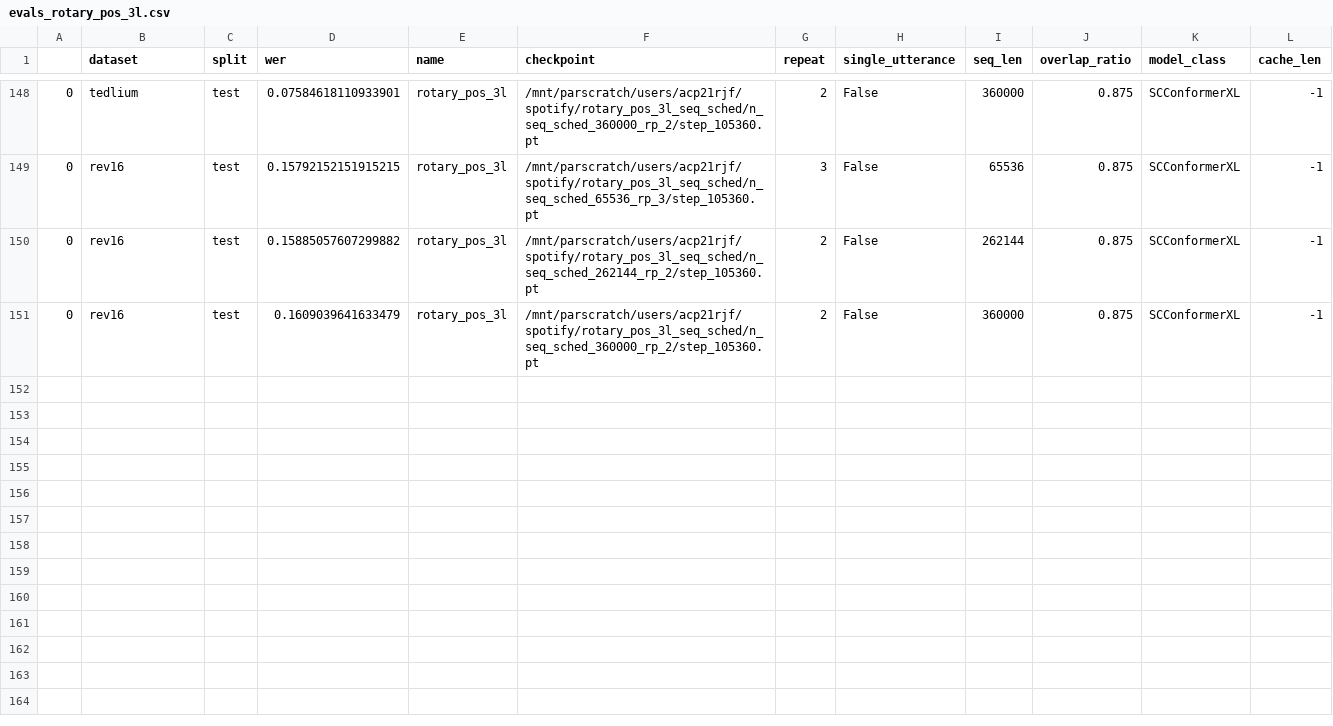
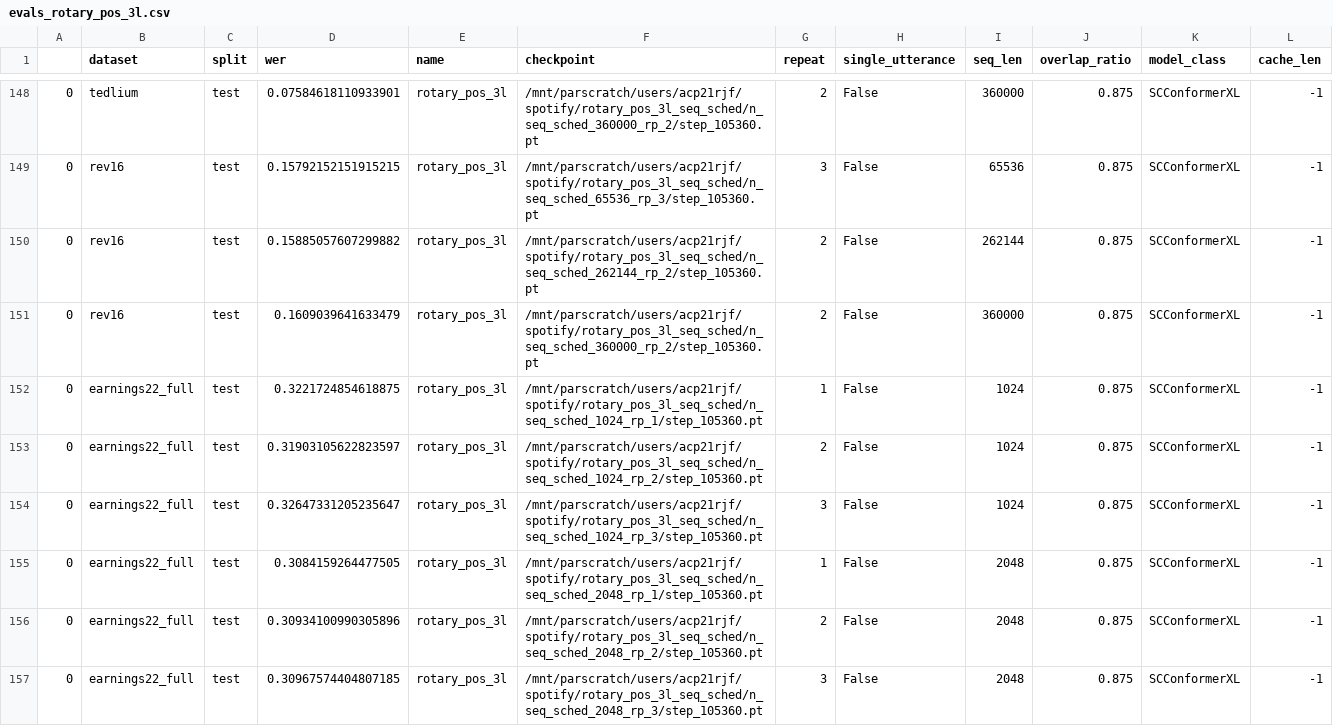
Before and after one commit to robflynnyh/long-context-asr, a CSV file: eval/results/evals_rotary_pos_3l.csv, drawn as a sheet; only a part is shown, gaps mark what is left out; the diff names each change by its address in the sheet, - before the commit and + after, or states it on an @@ line.

```diff
--- a/eval/results/evals_rotary_pos_3l.csv
+++ b/eval/results/evals_rotary_pos_3l.csv
+row 152: 0 | earnings22_full | test | 0.3221724854618875 | rotary_pos_3l | /mnt/parscratch/users/acp21rjf/spotify/rotary_pos_3l_seq_sched/n_seq_sched_1024_rp_1/step_105360.pt | 1 | False | 1024 | 0.875 | SCConformerXL | -1
+row 153: 0 | earnings22_full | test | 0.31903105622823597 | rotary_pos_3l | /mnt/parscratch/users/acp21rjf/spotify/rotary_pos_3l_seq_sched/n_seq_sched_1024_rp_2/step_105360.pt | 2 | False | 1024 | 0.875 | SCConformerXL | -1
+row 154: 0 | earnings22_full | test | 0.32647331205235647 | rotary_pos_3l | /mnt/parscratch/users/acp21rjf/spotify/rotary_pos_3l_seq_sched/n_seq_sched_1024_rp_3/step_105360.pt | 3 | False | 1024 | 0.875 | SCConformerXL | -1
+row 155: 0 | earnings22_full | test | 0.3084159264477505 | rotary_pos_3l | /mnt/parscratch/users/acp21rjf/spotify/rotary_pos_3l_seq_sched/n_seq_sched_2048_rp_1/step_105360.pt | 1 | False | 2048 | 0.875 | SCConformerXL | -1
+row 156: 0 | earnings22_full | test | 0.30934100990305896 | rotary_pos_3l | /mnt/parscratch/users/acp21rjf/spotify/rotary_pos_3l_seq_sched/n_seq_sched_2048_rp_2/step_105360.pt | 2 | False | 2048 | 0.875 | SCConformerXL | -1
+row 157: 0 | earnings22_full | test | 0.30967574404807185 | rotary_pos_3l | /mnt/parscratch/users/acp21rjf/spotify/rotary_pos_3l_seq_sched/n_seq_sched_2048_rp_3/step_105360.pt | 3 | False | 2048 | 0.875 | SCConformerXL | -1
```
Also changed, not shown: eval/results/evals_fourier_pos.csv, eval/results/evals_no_rotary.csv, 39 other files.
